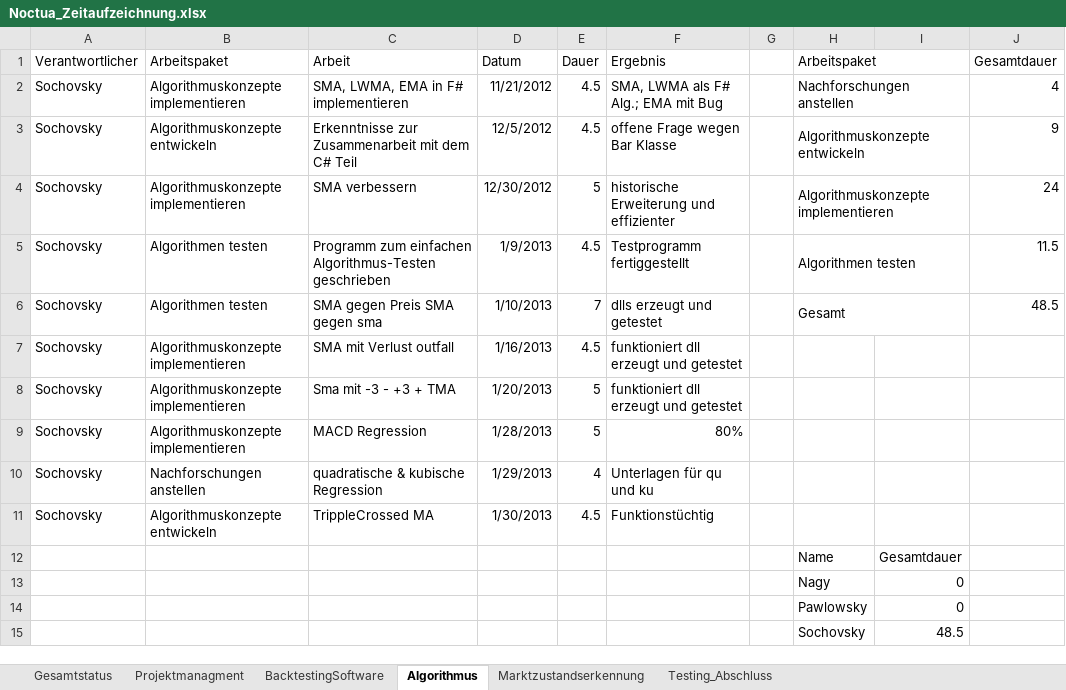
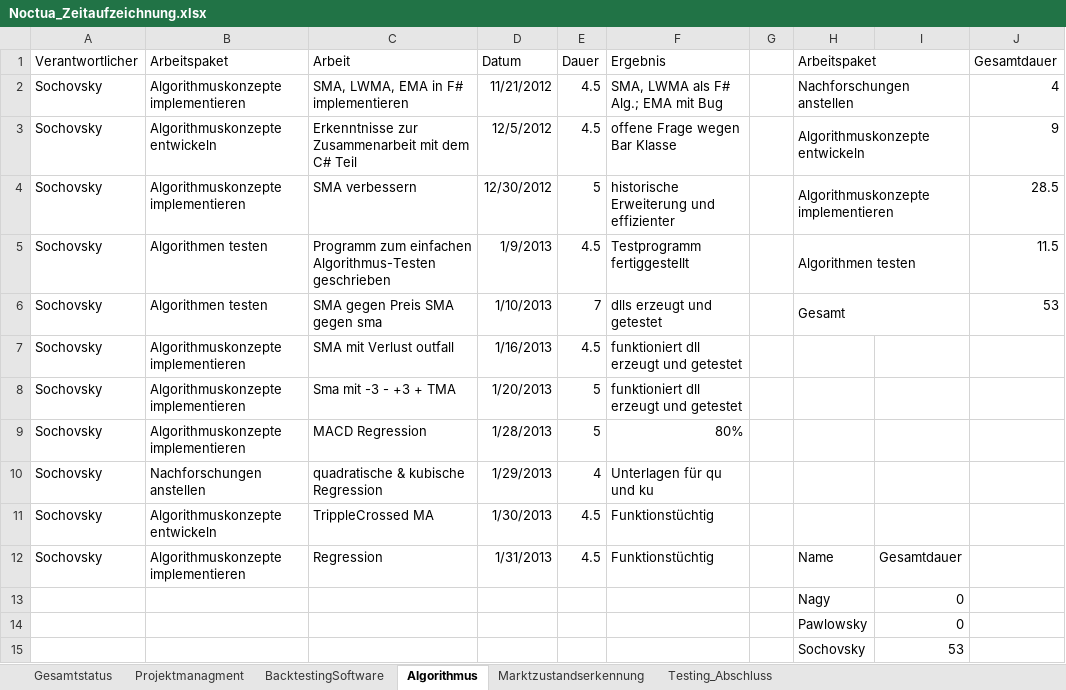
Before and after one commit to gabpaw987/Noctua, an Excel workbook: Dokumentation/Noctua_Zeitaufzeichnung.xlsx, sheet Algorithmus, drawn as a sheet; values as stored, in another font and other column widths than the file's, no borders; removed rows and columns are numbered as before the commit, all else as after; the diff names each change by its address in the sheet, - before the commit and + after, or states it on an @@ line.

```diff
--- a/Dokumentation/Noctua_Zeitaufzeichnung.xlsx (sheet Algorithmus)
+++ b/Dokumentation/Noctua_Zeitaufzeichnung.xlsx (sheet Algorithmus)
-J4 (Gesamtdauer): 24
+J4 (Gesamtdauer): 28.5
-J6 (Gesamtdauer): 48.5
+J6 (Gesamtdauer): 53
-row 12:  |  |  |  |  |  |  | Name | Gesamtdauer
+row 12: Sochovsky | Algorithmuskonzepte implementieren | Regression | 1/31/2013 | 4.5 | Funktionstüchtig |  | Name | Gesamtdauer
-I15: 48.5
+I15: 53
```
Also changed, not shown: sheet Gesamtstatus, charts or pictures, 2 other files.
